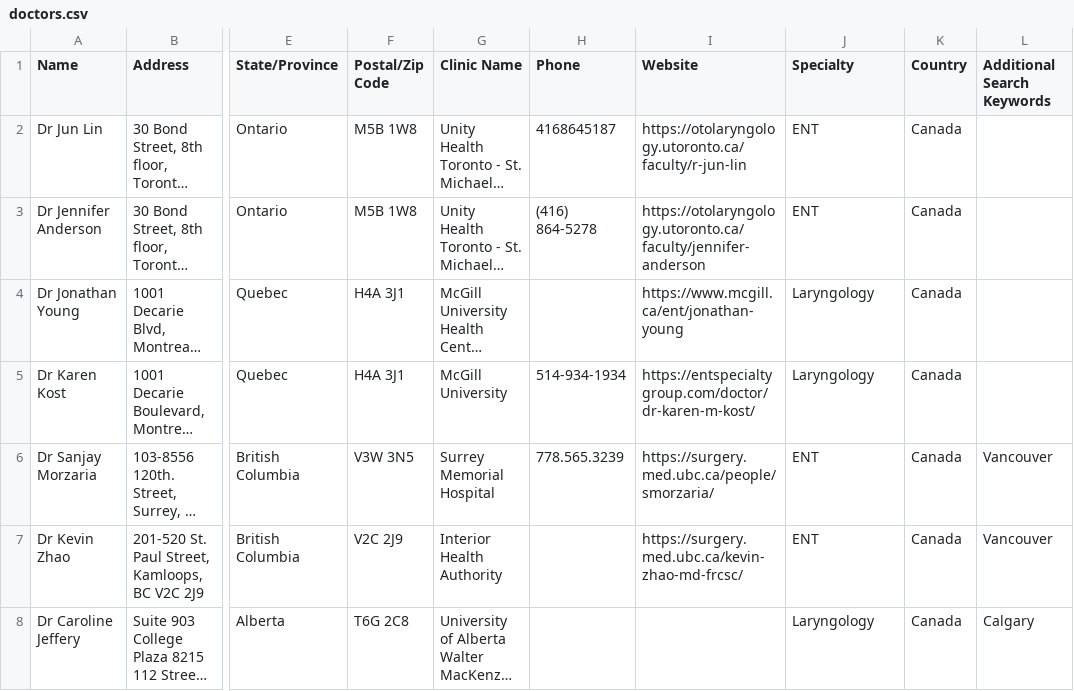
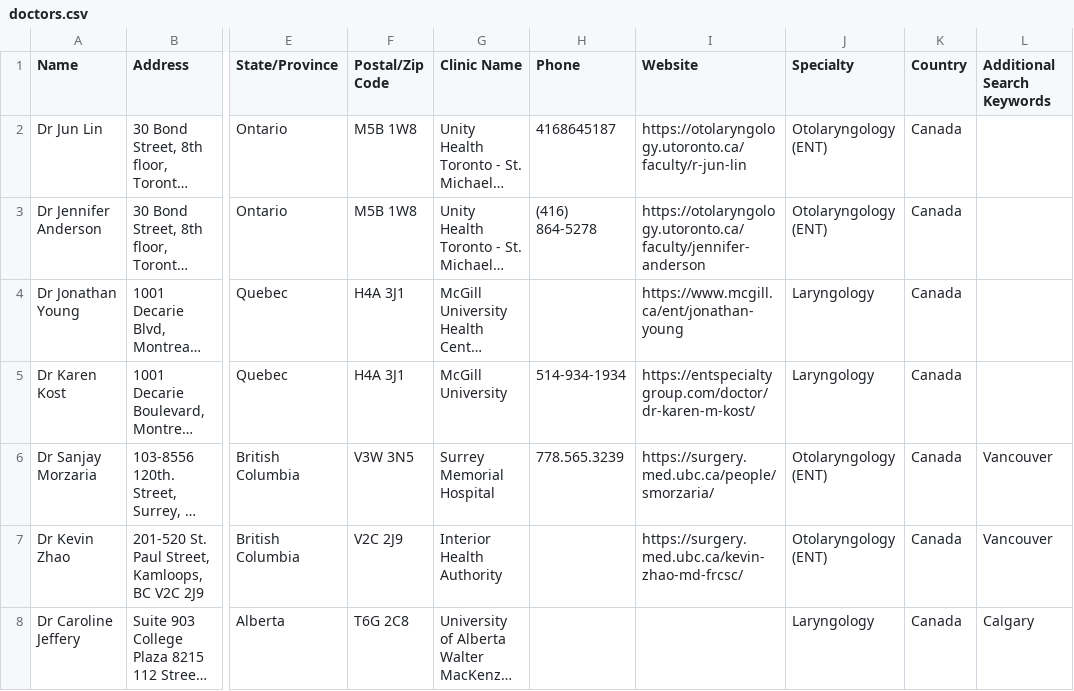
Before and after one commit to burntsouup/rcpd, a CSV file: data/doctors.csv, drawn as a sheet; only a part is shown, gaps mark what is left out; long unchanged cells end in …; the diff covers the shown part only; the diff names each change by its address in the sheet, - before the commit and + after, or states it on an @@ line.

```diff
--- a/data/doctors.csv
+++ b/data/doctors.csv
-J2:J3 (Specialty): ENT
+J2:J3 (Specialty): Otolaryngology (ENT)
-J6:J7 (Specialty): ENT
+J6:J7 (Specialty): Otolaryngology (ENT)
```
Also changed, not shown: 1 added row and 138 edited cells elsewhere in this file, 17 other files.
